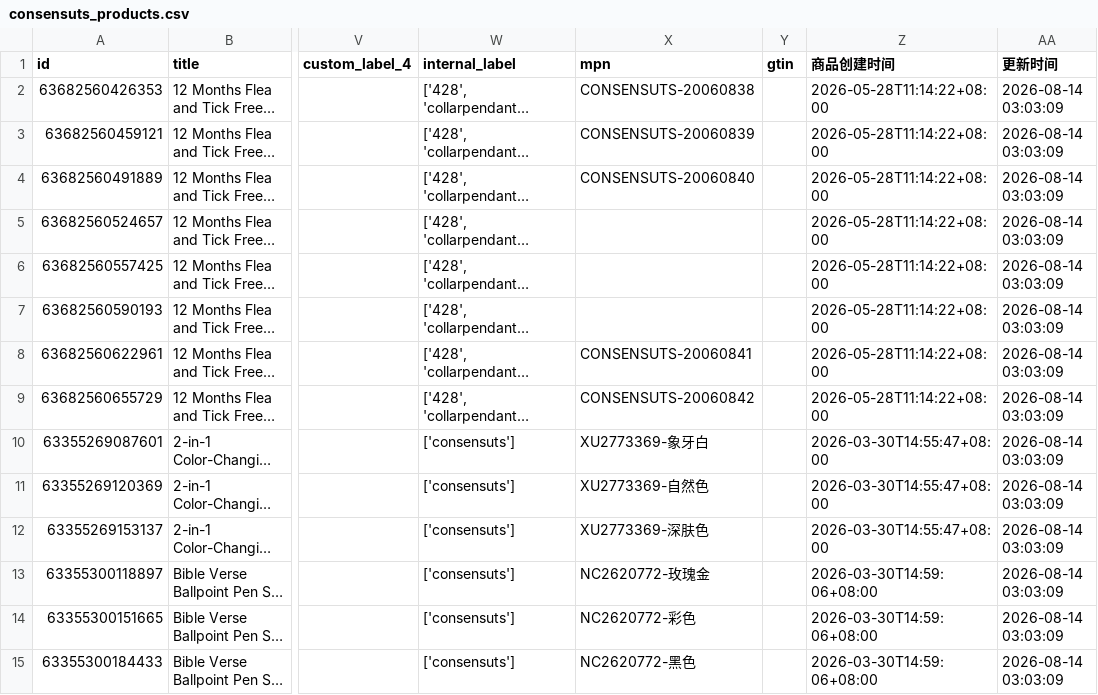
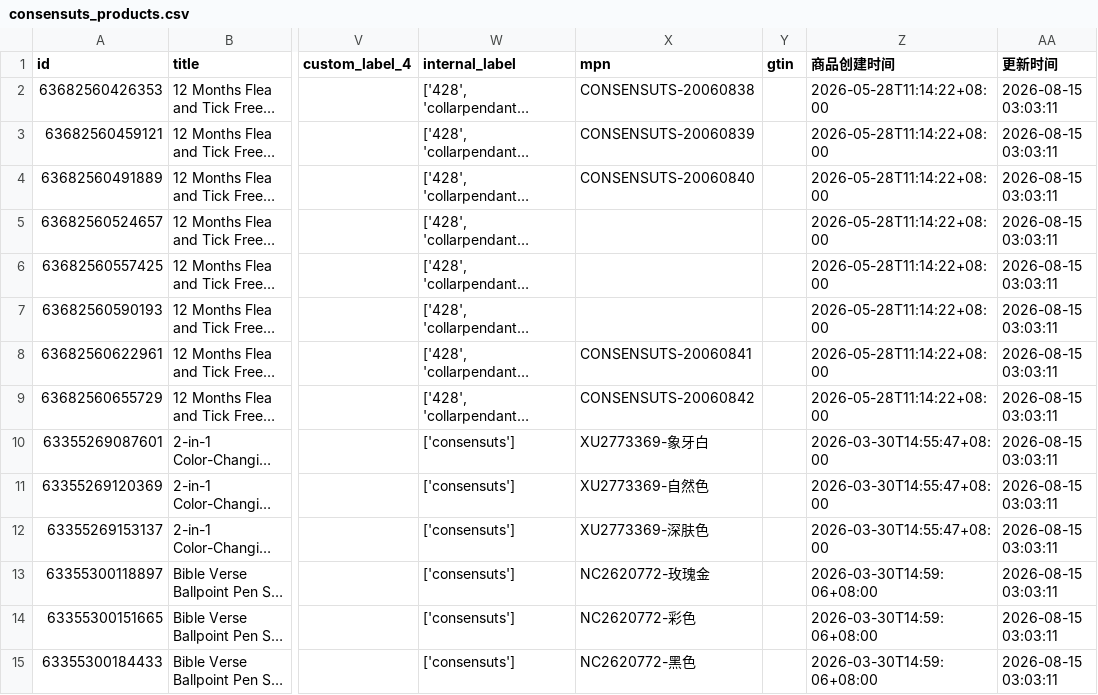
Before and after one commit to 2022shyky/Custom_OpenClash_Rules, a CSV file: data/consensuts_products.csv, drawn as a sheet; only a part is shown, gaps mark what is left out; long unchanged cells end in …; the diff covers the shown part only; the diff names each change by its address in the sheet, - before the commit and + after, or states it on an @@ line.

Commit message:
Shopify Feed自动更新: 更新consensuts产品Feed

```diff
--- a/data/consensuts_products.csv
+++ b/data/consensuts_products.csv
-AA2:AA15 (更新时间): 2026-08-14 03:03:09
+AA2:AA15 (更新时间): 2026-08-15 03:03:11
```
Also changed, not shown: 48 edited cells elsewhere in this file.
